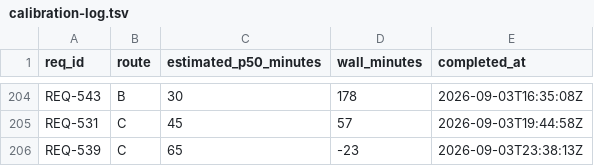
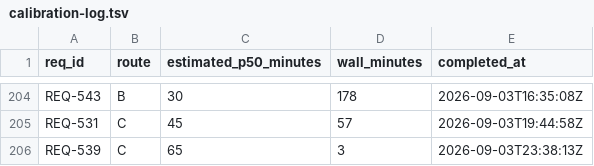
Before and after one commit to knews2019/skill-do-work, a TSV file: do-work/calibration-log.tsv, drawn as a sheet; only a part is shown, gaps mark what is left out.

Commit message:
[REQ-539] correct claimed_at timestamp and calibration log

```diff
--- a/do-work/calibration-log.tsv
+++ b/do-work/calibration-log.tsv
@@ -205,2 +205,2 @@ REQ-543	B	30	178	2026-09-03T16:35:08Z
 REQ-531	C	45	57	2026-09-03T19:44:58Z
-REQ-539	C	65	-23	2026-09-03T23:38:13Z
+REQ-539	C	65	3	2026-09-03T23:38:13Z
```
Also changed, not shown: 1 other file.
